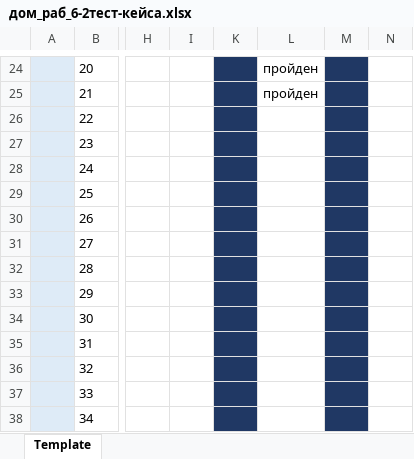
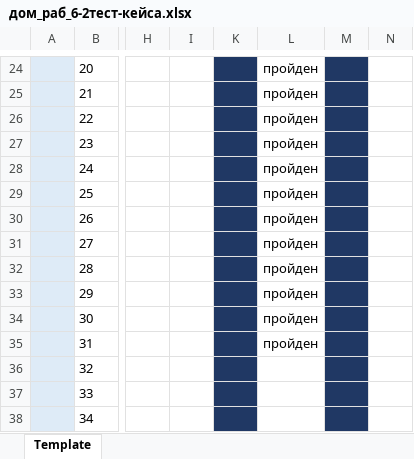
Before and after one commit to davtester/My_dav_Repo, an Excel workbook: дом_раб_6-2тест-кейса.xlsx, sheet Template, drawn as a sheet; only a part is shown, gaps mark what is left out; values as stored, in another font and other column widths than the file's, no borders; the diff names each change by its address in the sheet, - before the commit and + after, or states it on an @@ line.

Commit message:
commit_3
Все тесты пройдены.

```diff
--- a/дом_раб_6-2тест-кейса.xlsx (sheet Template)
+++ b/дом_раб_6-2тест-кейса.xlsx (sheet Template)
-L26:L35: (empty)
+L26:L35: пройден
```
